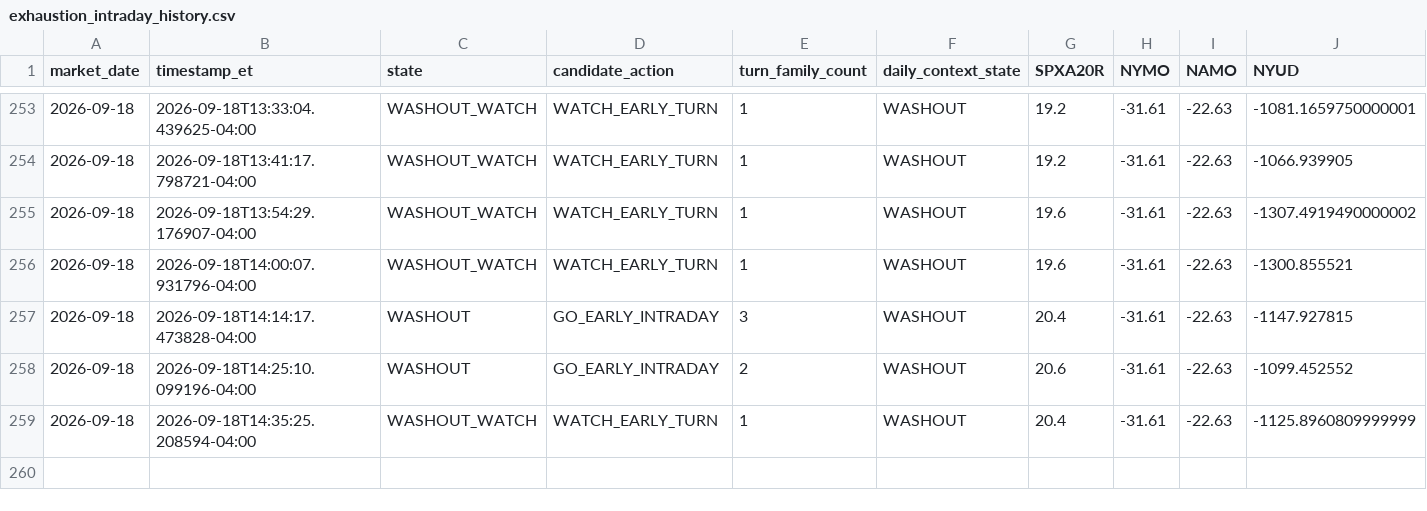
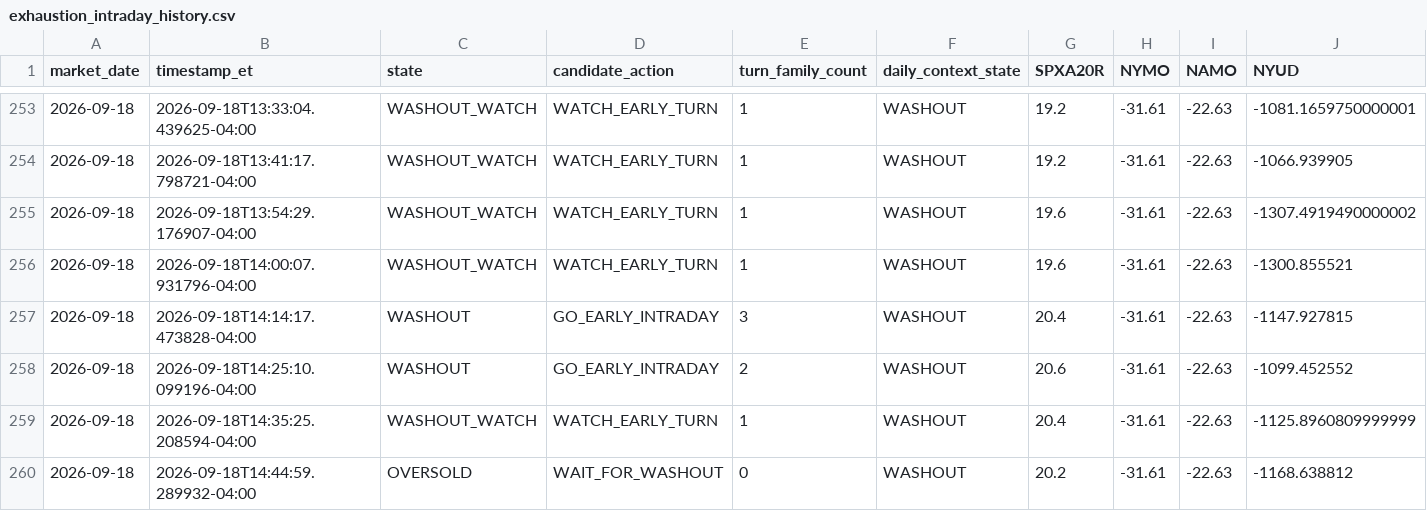
Before and after one commit to arjunthak0522/swing-intelligence, a CSV file: data/reentry/exhaustion_intraday_history.csv, drawn as a sheet; only a part is shown, gaps mark what is left out; rows hold the shown columns only; the diff names each change by its address in the sheet, - before the commit and + after, or states it on an @@ line.

```diff
--- a/data/reentry/exhaustion_intraday_history.csv
+++ b/data/reentry/exhaustion_intraday_history.csv
+row 260: 2026-09-18 | 2026-09-18T14:44:59.289932-04:00 | OVERSOLD | WAIT_FOR_WASHOUT | 0 | WASHOUT | 20.2 | -31.61 | -22.63 | -1168.638812
```
Also changed, not shown: data/reentry/skew_intraday_history.csv, data/reentry/unified_engine_history.csv, 2 other files.
